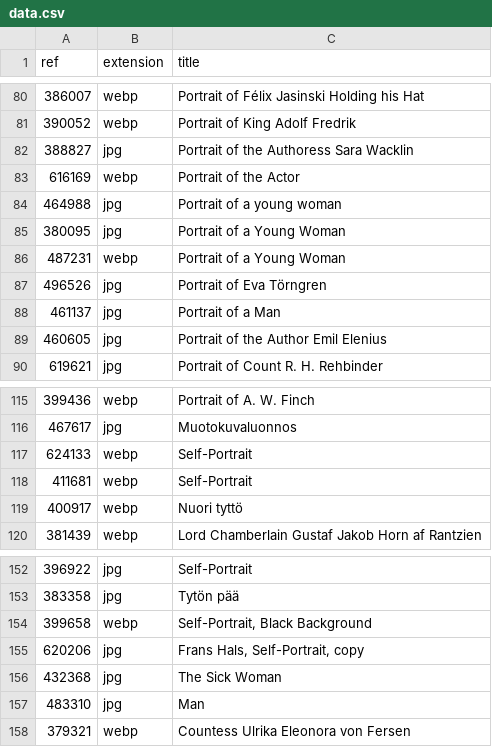
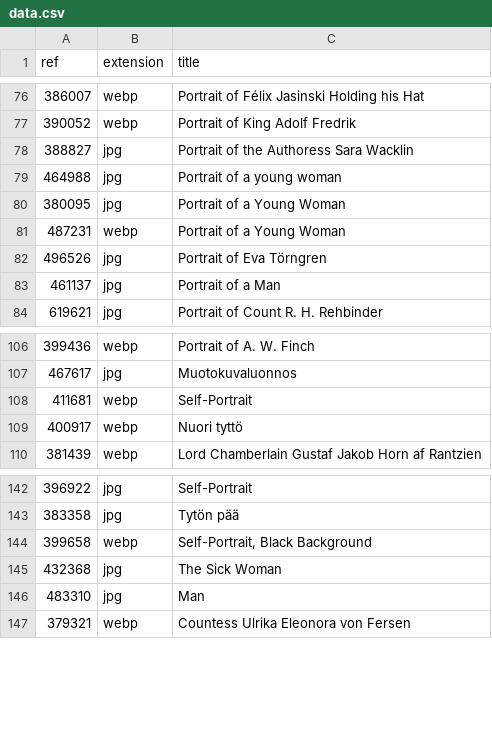
Before and after one commit to ronikaufman/portrait-robot, a CSV file: portraits/data.csv, drawn as a sheet; only a part is shown, gaps mark what is left out; the diff covers the shown part only.

```diff
--- a/portraits/data.csv
+++ b/portraits/data.csv
@@ -82,3 +78,2 @@ ref;extension;title
 388827;jpg;Portrait of the Authoress Sara Wacklin
-616169;webp;Portrait of the Actor
 464988;jpg;Portrait of a young woman
@@ -88,3 +83,2 @@ ref;extension;title
 461137;jpg;Portrait of a Man
-460605;jpg;Portrait of the Author Emil Elenius
 619621;jpg;Portrait of Count R. H. Rehbinder
@@ -116,3 +107,2 @@ ref;extension;title
 467617;jpg;Muotokuvaluonnos
-624133;webp;Self-Portrait
 411681;webp;Self-Portrait
@@ -154,3 +144,2 @@ ref;extension;title
 399658;webp;Self-Portrait, Black Background
-620206;jpg;Frans Hals, Self-Portrait, copy
 432368;jpg;The Sick Woman
```
Also changed, not shown: 4 added rows and 7 removed rows elsewhere in this file, backgrounds/data.csv, 28 other files.
